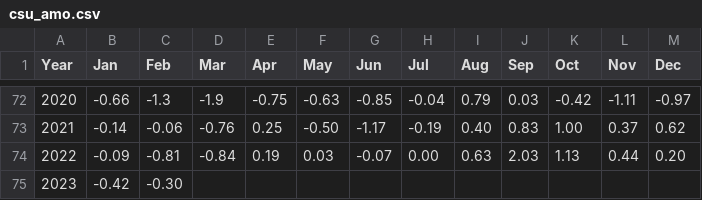
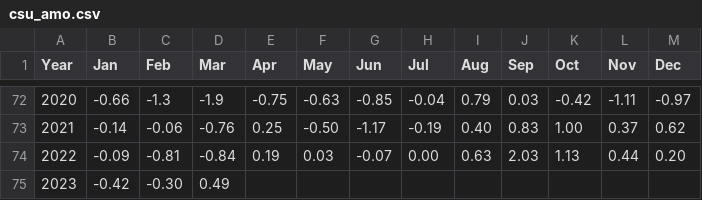
Before and after one commit to csu-tropical/csu-tropical, a CSV file: Forecast/downloadable/csu_amo.csv, drawn as a sheet; only a part is shown, gaps mark what is left out.

Commit message:
Update AMO Index with March 2023 value

```diff
--- a/Forecast/downloadable/csu_amo.csv
+++ b/Forecast/downloadable/csu_amo.csv
@@ -74,2 +74,2 @@ Year,Jan,Feb,Mar,Apr,May,Jun,Jul,Aug,Sep,Oct,Nov,Dec
   2022,-0.09,-0.81,-0.84,0.19,0.03,-0.07,0.00,0.63,2.03,1.13,0.44,0.20
-  2023,-0.42,-0.30,,,,,,,,,,
+  2023,-0.42,-0.30,0.49,,,,,,,,,
```
